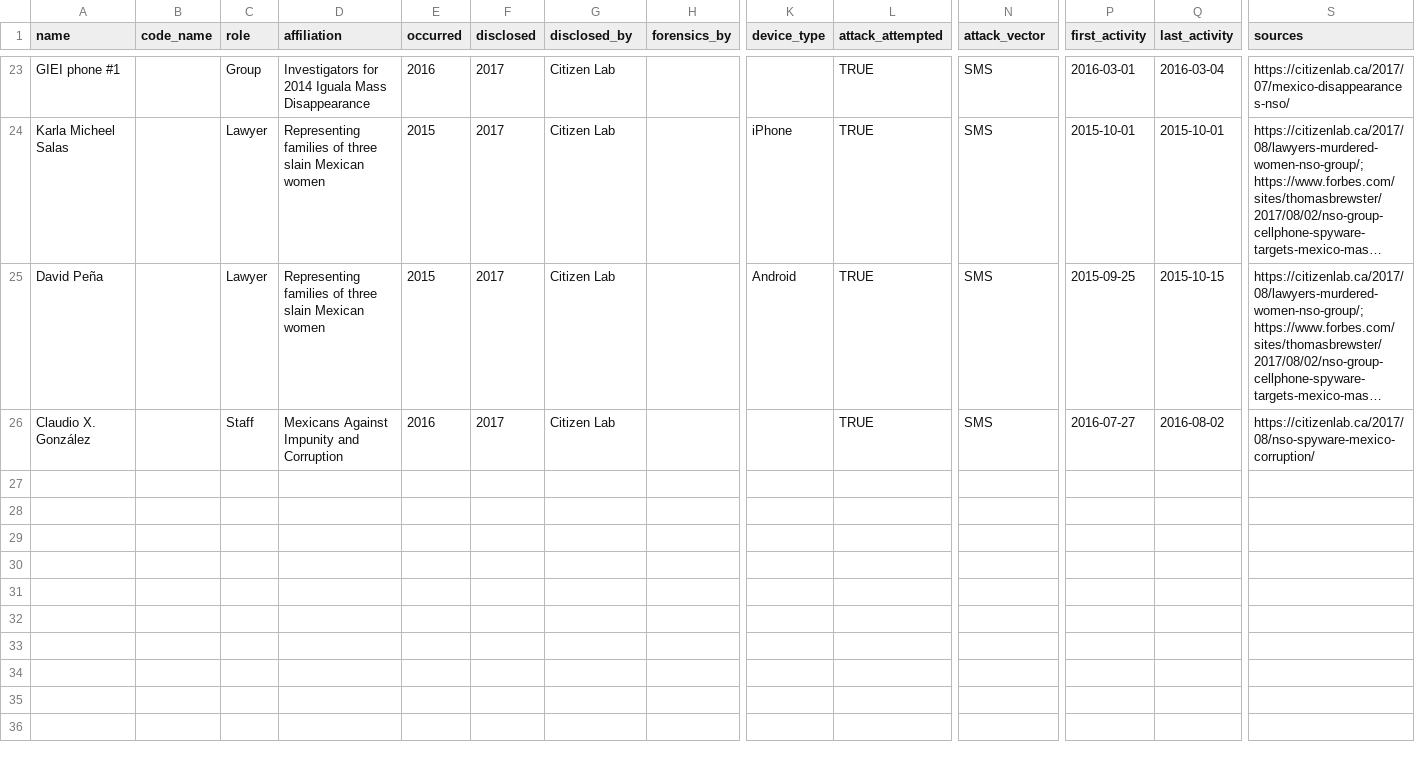
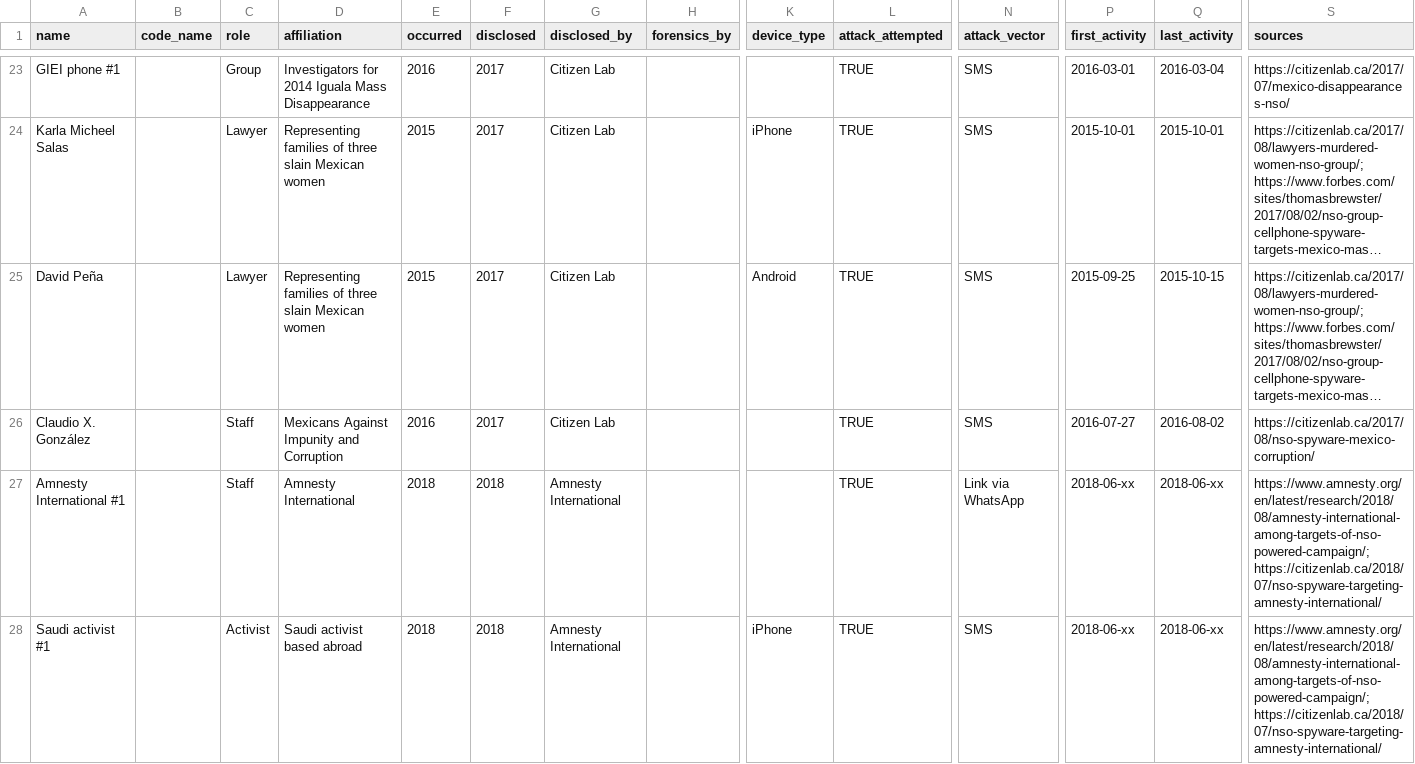
Before and after one commit to GranittHQ/data-pegasus-victims, a CSV file: data-pegasus-victims.csv, drawn as a sheet; only a part is shown, gaps mark what is left out; long unchanged cells end in …; rows hold the shown columns only; the diff names each change by its address in the sheet, - before the commit and + after, or states it on an @@ line.

Commit message:
Add reporting by Amnesty International

```diff
--- a/data-pegasus-victims.csv
+++ b/data-pegasus-victims.csv
+row 27: Amnesty International #1 |  | Staff | Amnesty International | 2018 | 2018 | Amnesty International |  |  | TRUE | Link via WhatsApp | 2018-06-xx | 2018-06-xx | https://www.amnesty.org/en/latest/research/2018/08/amnesty-international-among-targets-of-nso-powered-campaign/; https://citizenlab.ca/2018/07/nso-spyware-targeting-amnesty-international/
+row 28: Saudi activist #1 |  | Activist | Saudi activist based abroad | 2018 | 2018 | Amnesty International |  | iPhone | TRUE | SMS | 2018-06-xx | 2018-06-xx | https://www.amnesty.org/en/latest/research/2018/08/amnesty-international-among-targets-of-nso-powered-campaign/; https://citizenlab.ca/2018/07/nso-spyware-targeting-amnesty-international/
```
